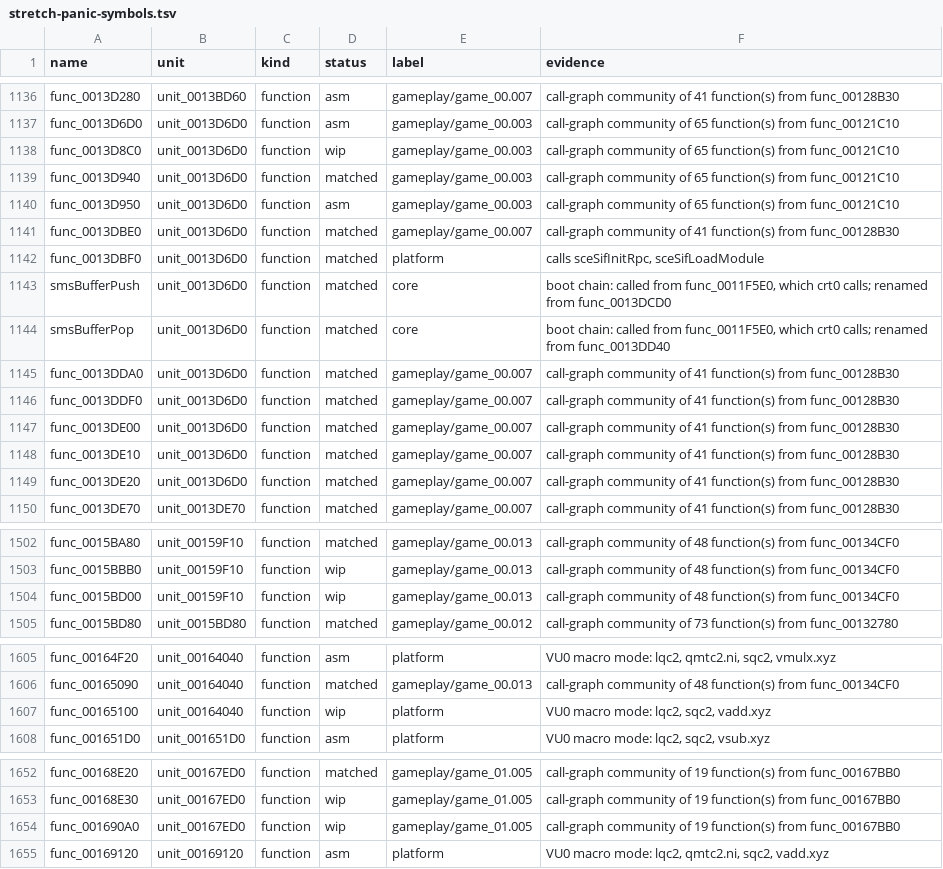
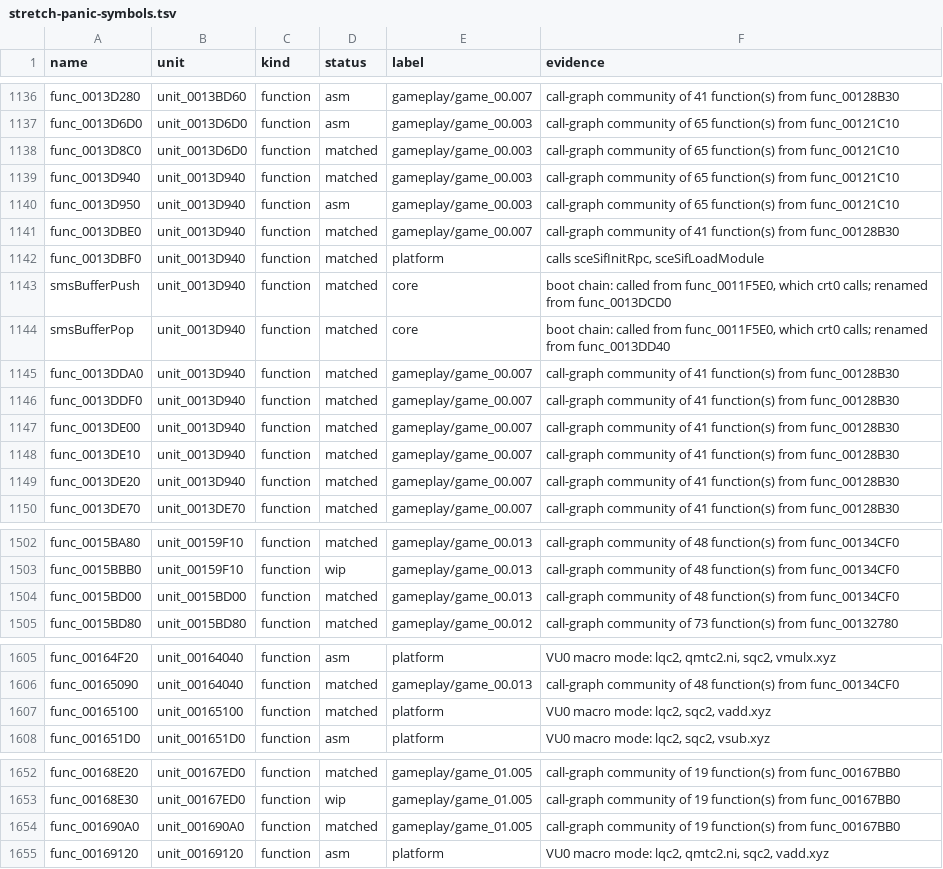
Before and after one commit to Harskov/stretch-panic-usa, a TSV file: symbols/stretch-panic-symbols.tsv, drawn as a sheet; only a part is shown, gaps mark what is left out; the diff covers the shown part only.

```diff
--- a/symbols/stretch-panic-symbols.tsv
+++ b/symbols/stretch-panic-symbols.tsv
@@ -1137,14 +1137,14 @@ func_0013D280	unit_0013BD60	function	asm	gameplay/game_00.007	call-graph communi
 func_0013D6D0	unit_0013D6D0	function	asm	gameplay/game_00.003	call-graph community of 65 function(s) from func_00121C10
-func_0013D8C0	unit_0013D6D0	function	wip	gameplay/game_00.003	call-graph community of 65 function(s) from func_00121C10
-func_0013D940	unit_0013D6D0	function	matched	gameplay/game_00.003	call-graph community of 65 function(s) from func_00121C10
-func_0013D950	unit_0013D6D0	function	asm	gameplay/game_00.003	call-graph community of 65 function(s) from func_00121C10
-func_0013DBE0	unit_0013D6D0	function	matched	gameplay/game_00.007	call-graph community of 41 function(s) from func_00128B30
-func_0013DBF0	unit_0013D6D0	function	matched	platform	calls sceSifInitRpc, sceSifLoadModule
-smsBufferPush	unit_0013D6D0	function	matched	core	boot chain: called from func_0011F5E0, which crt0 calls; renamed from func_0013DCD0
-smsBufferPop	unit_0013D6D0	function	matched	core	boot chain: called from func_0011F5E0, which crt0 calls; renamed from func_0013DD40
-func_0013DDA0	unit_0013D6D0	function	matched	gameplay/game_00.007	call-graph community of 41 function(s) from func_00128B30
-func_0013DDF0	unit_0013D6D0	function	matched	gameplay/game_00.007	call-graph community of 41 function(s) from func_00128B30
-func_0013DE00	unit_0013D6D0	function	matched	gameplay/game_00.007	call-graph community of 41 function(s) from func_00128B30
-func_0013DE10	unit_0013D6D0	function	matched	gameplay/game_00.007	call-graph community of 41 function(s) from func_00128B30
-func_0013DE20	unit_0013D6D0	function	matched	gameplay/game_00.007	call-graph community of 41 function(s) from func_00128B30
+func_0013D8C0	unit_0013D6D0	function	matched	gameplay/game_00.003	call-graph community of 65 function(s) from func_00121C10
+func_0013D940	unit_0013D940	function	matched	gameplay/game_00.003	call-graph community of 65 function(s) from func_00121C10
+func_0013D950	unit_0013D940	function	asm	gameplay/game_00.003	call-graph community of 65 function(s) from func_00121C10
+func_0013DBE0	unit_0013D940	function	matched	gameplay/game_00.007	call-graph community of 41 function(s) from func_00128B30
+func_0013DBF0	unit_0013D940	function	matched	platform	calls sceSifInitRpc, sceSifLoadModule
+smsBufferPush	unit_0013D940	function	matched	core	boot chain: called from func_0011F5E0, which crt0 calls; renamed from func_0013DCD0
+smsBufferPop	unit_0013D940	function	matched	core	boot chain: called from func_0011F5E0, which crt0 calls; renamed from func_0013DD40
+func_0013DDA0	unit_0013D940	function	matched	gameplay/game_00.007	call-graph community of 41 function(s) from func_00128B30
+func_0013DDF0	unit_0013D940	function	matched	gameplay/game_00.007	call-graph community of 41 function(s) from func_00128B30
+func_0013DE00	unit_0013D940	function	matched	gameplay/game_00.007	call-graph community of 41 function(s) from func_00128B30
+func_0013DE10	unit_0013D940	function	matched	gameplay/game_00.007	call-graph community of 41 function(s) from func_00128B30
+func_0013DE20	unit_0013D940	function	matched	gameplay/game_00.007	call-graph community of 41 function(s) from func_00128B30
 func_0013DE70	unit_0013DE70	function	matched	gameplay/game_00.007	call-graph community of 41 function(s) from func_00128B30
@@ -1503,3 +1503,3 @@ func_0015BA80	unit_00159F10	function	matched	gameplay/game_00.013	call-graph com
 func_0015BBB0	unit_00159F10	function	wip	gameplay/game_00.013	call-graph community of 48 function(s) from func_00134CF0
-func_0015BD00	unit_00159F10	function	wip	gameplay/game_00.013	call-graph community of 48 function(s) from func_00134CF0
+func_0015BD00	unit_0015BD00	function	matched	gameplay/game_00.013	call-graph community of 48 function(s) from func_00134CF0
 func_0015BD80	unit_0015BD80	function	matched	gameplay/game_00.012	call-graph community of 73 function(s) from func_00132780
@@ -1606,3 +1606,3 @@ func_00164F20	unit_00164040	function	asm	platform	VU0 macro mode: lqc2, qmtc2.ni
 func_00165090	unit_00164040	function	matched	gameplay/game_00.013	call-graph community of 48 function(s) from func_00134CF0
-func_00165100	unit_00164040	function	wip	platform	VU0 macro mode: lqc2, sqc2, vadd.xyz
+func_00165100	unit_00165100	function	matched	platform	VU0 macro mode: lqc2, sqc2, vadd.xyz
 func_001651D0	unit_001651D0	function	asm	platform	VU0 macro mode: lqc2, sqc2, vsub.xyz
@@ -1653,3 +1653,3 @@ func_00168E20	unit_00167ED0	function	matched	gameplay/game_01.005	call-graph com
 func_00168E30	unit_00167ED0	function	wip	gameplay/game_01.005	call-graph community of 19 function(s) from func_00167BB0
-func_001690A0	unit_00167ED0	function	wip	gameplay/game_01.005	call-graph community of 19 function(s) from func_00167BB0
+func_001690A0	unit_001690A0	function	matched	gameplay/game_01.005	call-graph community of 19 function(s) from func_00167BB0
 func_00169120	unit_00169120	function	asm	platform	VU0 macro mode: lqc2, qmtc2.ni, sqc2, vadd.xyz
```
Also changed, not shown: 50 edited cells elsewhere in this file, 39 other files.
